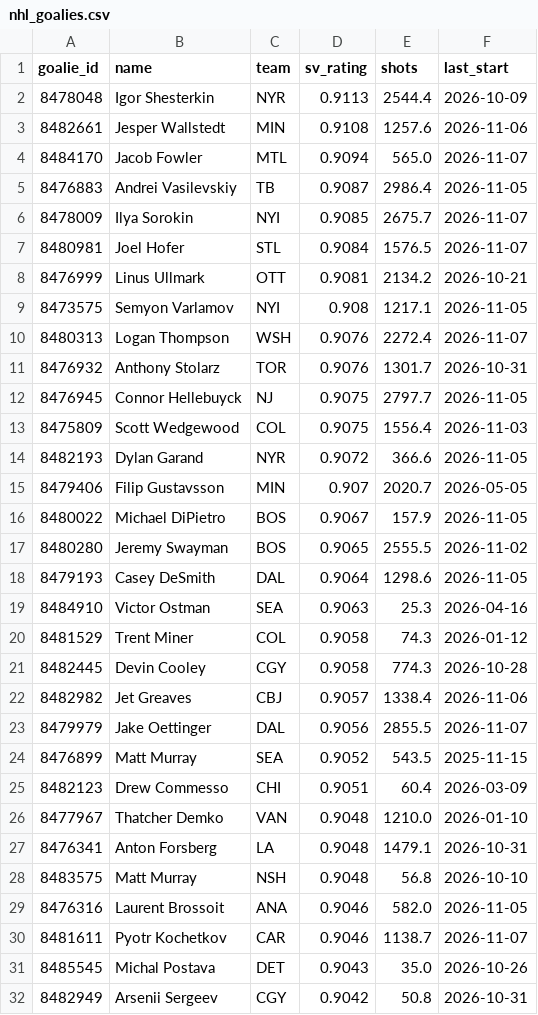
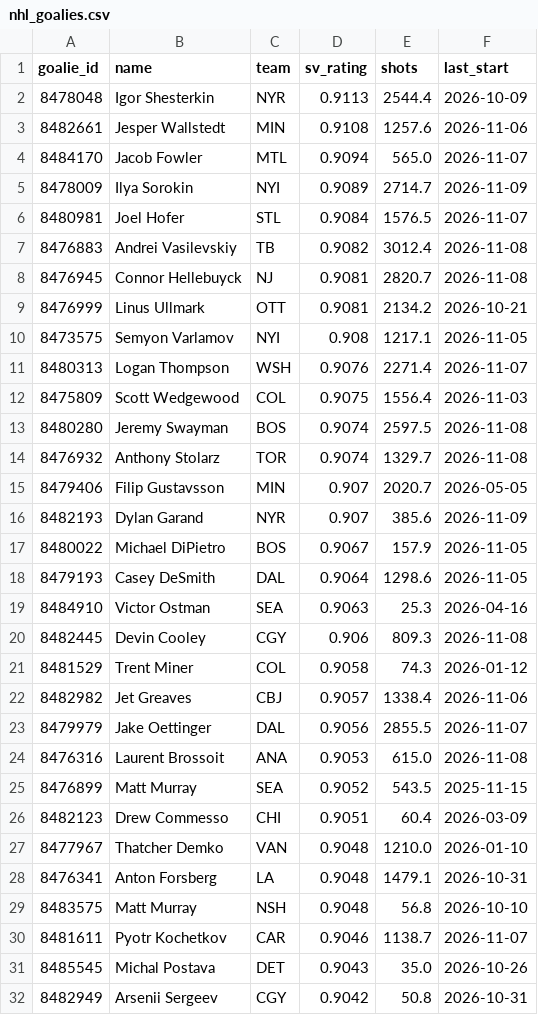
Before and after one commit to edberrouet05/NBA-Playoff-Predictor, a CSV file: data/nhl/nhl_goalies.csv, drawn as a sheet; only a part is shown; the diff covers the shown part only.

```diff
--- a/data/nhl/nhl_goalies.csv
+++ b/data/nhl/nhl_goalies.csv
@@ -4,21 +4,22 @@ goalie_id,name,team,sv_rating,shots,last_start
 8484170,Jacob Fowler,MTL,0.9094,565.0,2026-11-07
-8476883,Andrei Vasilevskiy,TB,0.9087,2986.4,2026-11-05
-8478009,Ilya Sorokin,NYI,0.9085,2675.7,2026-11-07
+8478009,Ilya Sorokin,NYI,0.9089,2714.7,2026-11-09
 8480981,Joel Hofer,STL,0.9084,1576.5,2026-11-07
+8476883,Andrei Vasilevskiy,TB,0.9082,3012.4,2026-11-08
+8476945,Connor Hellebuyck,NJ,0.9081,2820.7,2026-11-08
 8476999,Linus Ullmark,OTT,0.9081,2134.2,2026-10-21
 8473575,Semyon Varlamov,NYI,0.908,1217.1,2026-11-05
-8480313,Logan Thompson,WSH,0.9076,2272.4,2026-11-07
-8476932,Anthony Stolarz,TOR,0.9076,1301.7,2026-10-31
-8476945,Connor Hellebuyck,NJ,0.9075,2797.7,2026-11-05
+8480313,Logan Thompson,WSH,0.9076,2271.4,2026-11-07
 8475809,Scott Wedgewood,COL,0.9075,1556.4,2026-11-03
-8482193,Dylan Garand,NYR,0.9072,366.6,2026-11-05
+8480280,Jeremy Swayman,BOS,0.9074,2597.5,2026-11-08
+8476932,Anthony Stolarz,TOR,0.9074,1329.7,2026-11-08
 8479406,Filip Gustavsson,MIN,0.907,2020.7,2026-05-05
+8482193,Dylan Garand,NYR,0.907,385.6,2026-11-09
 8480022,Michael DiPietro,BOS,0.9067,157.9,2026-11-05
-8480280,Jeremy Swayman,BOS,0.9065,2555.5,2026-11-02
 8479193,Casey DeSmith,DAL,0.9064,1298.6,2026-11-05
 8484910,Victor Ostman,SEA,0.9063,25.3,2026-04-16
+8482445,Devin Cooley,CGY,0.906,809.3,2026-11-08
 8481529,Trent Miner,COL,0.9058,74.3,2026-01-12
-8482445,Devin Cooley,CGY,0.9058,774.3,2026-10-28
 8482982,Jet Greaves,CBJ,0.9057,1338.4,2026-11-06
 8479979,Jake Oettinger,DAL,0.9056,2855.5,2026-11-07
+8476316,Laurent Brossoit,ANA,0.9053,615.0,2026-11-08
 8476899,Matt Murray,SEA,0.9052,543.5,2025-11-15
@@ -28,3 +29,2 @@ goalie_id,name,team,sv_rating,shots,last_start
 8483575,Matt Murray,NSH,0.9048,56.8,2026-10-10
-8476316,Laurent Brossoit,ANA,0.9046,582.0,2026-11-05
 8481611,Pyotr Kochetkov,CAR,0.9046,1138.7,2026-11-07
```
Also changed, not shown: 7 added rows, 7 removed rows, 5 moved rows and 15 edited cells elsewhere in this file, data/nhl/nhl_game_features_current.csv, data/nhl/nhl_team_state.csv.
